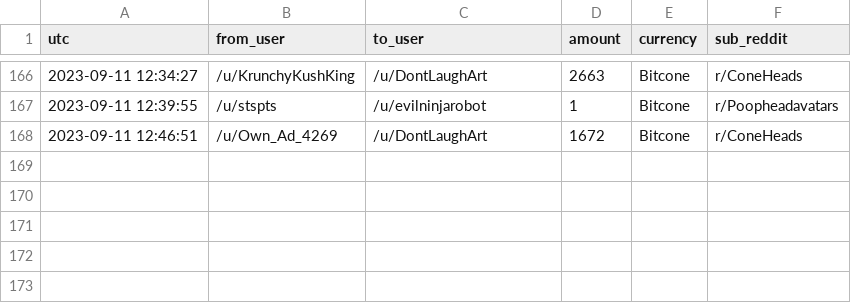
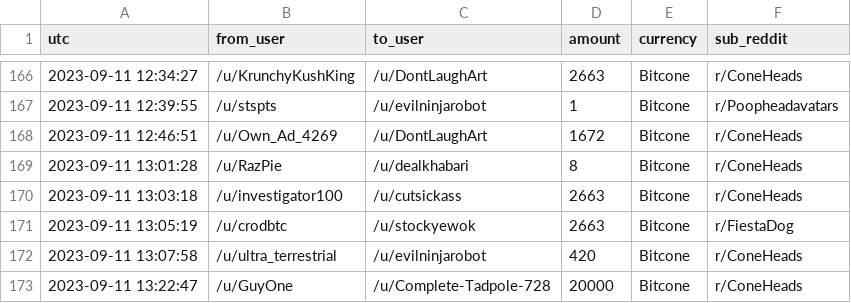
Before and after one commit to birdwastheword/Coneheads-Tip-Leaderboard, a CSV file: runs/2023-09-11/tips.csv, drawn as a sheet; only a part is shown, gaps mark what is left out.

```diff
--- a/runs/2023-09-11/tips.csv
+++ b/runs/2023-09-11/tips.csv
@@ -168 +168,6 @@ utc, from_user, to_user, amount, currency, sub_reddit
 2023-09-11 12:46:51, /u/Own_Ad_4269, /u/DontLaughArt, 1672, Bitcone, r/ConeHeads
+2023-09-11 13:01:28, /u/RazPie, /u/dealkhabari, 8, Bitcone, r/ConeHeads
+2023-09-11 13:03:18, /u/investigator100, /u/cutsickass, 2663, Bitcone, r/ConeHeads
+2023-09-11 13:05:19, /u/crodbtc, /u/stockyewok, 2663, Bitcone, r/FiestaDog
+2023-09-11 13:07:58, /u/ultra_terrestrial, /u/evilninjarobot, 420, Bitcone, r/ConeHeads
+2023-09-11 13:22:47, /u/GuyOne, /u/Complete-Tadpole-728, 20000, Bitcone, r/ConeHeads
```
Also changed, not shown: 2 other files.
